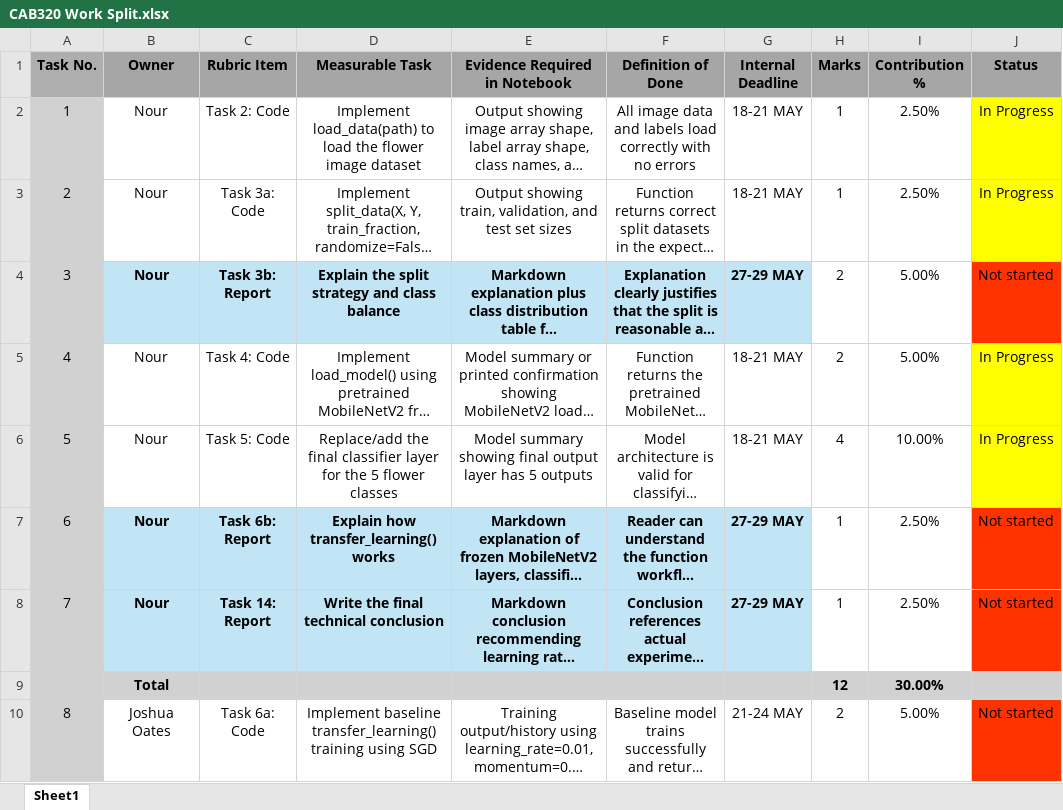
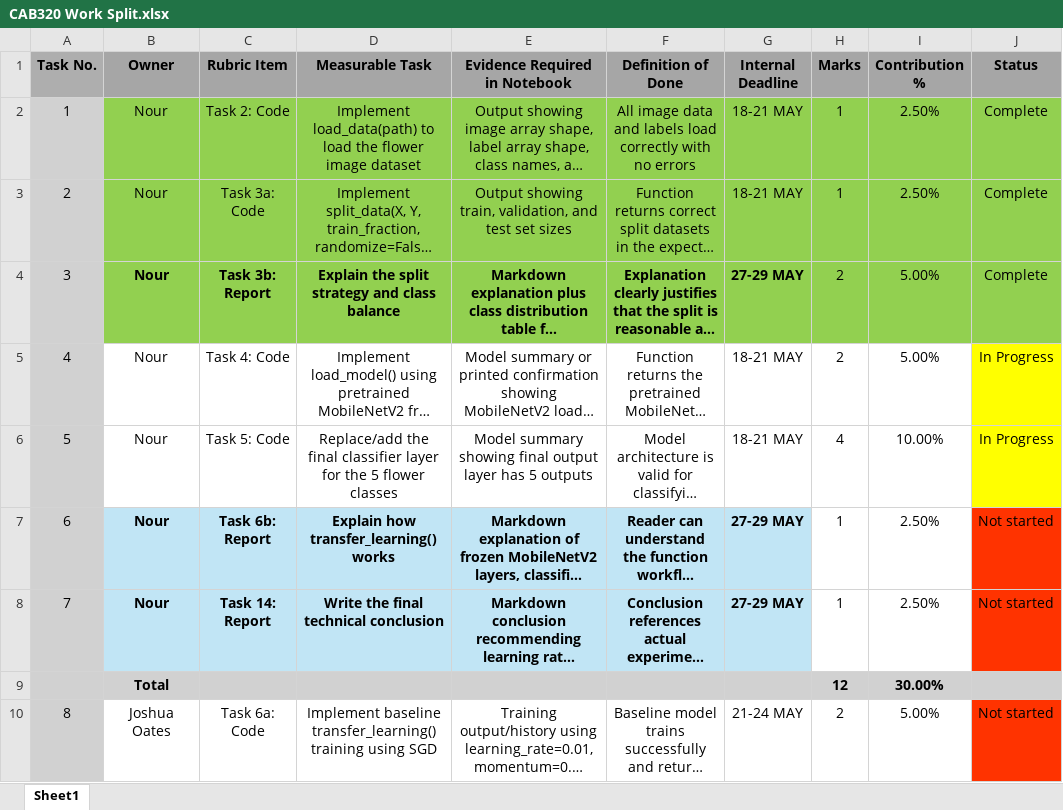
Before and after one commit to Spear-exe/CAB320-A2-G70, an Excel workbook: CAB320 Work Split.xlsx, sheet Sheet1, drawn as a sheet; only a part is shown; long unchanged cells end in …; values as stored, in another font and other column widths than the file's, no borders; the diff names each change by its address in the sheet, - before the commit and + after, or states it on an @@ line.

Commit message:
Updated Sub Task Statuses

```diff
--- a/CAB320 Work Split.xlsx (sheet Sheet1)
+++ b/CAB320 Work Split.xlsx (sheet Sheet1)
-B2:I3 fill: none
+B2:I3 fill: #92D050
-J2:J3 (Status): In Progress
+J2:J3 (Status): Complete
-J2:J3 fill: #FFFF00
+J2:J3 fill: #92D050
-B4:G4 fill: #C1E5F5
+B4:G4 fill: #92D050
-H4:I4 fill: none
+H4:I4 fill: #92D050
-J4 (Status): Not started
+J4 (Status): Complete
-J4 fill: #FF3300
+J4 fill: #92D050
```
